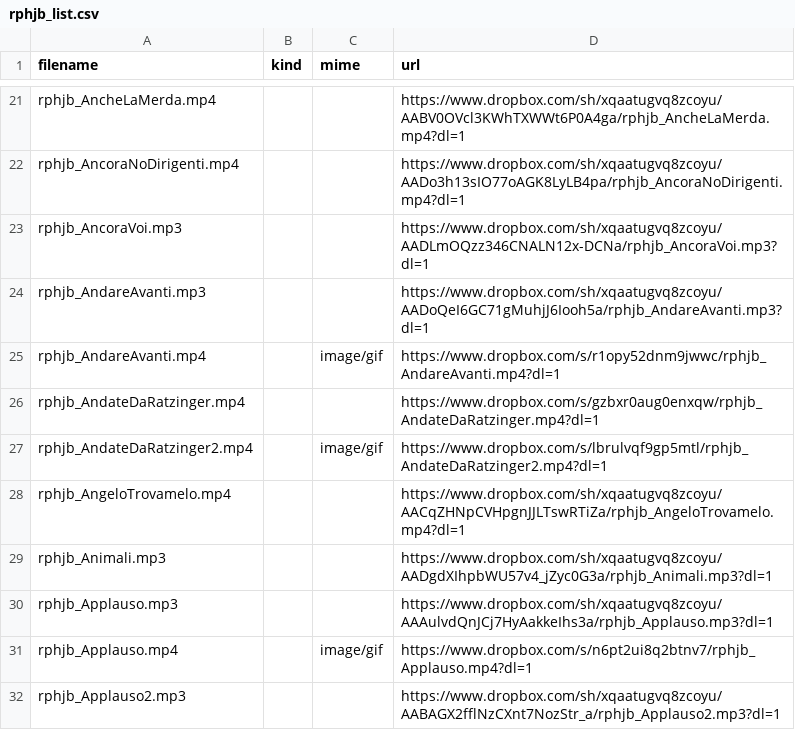
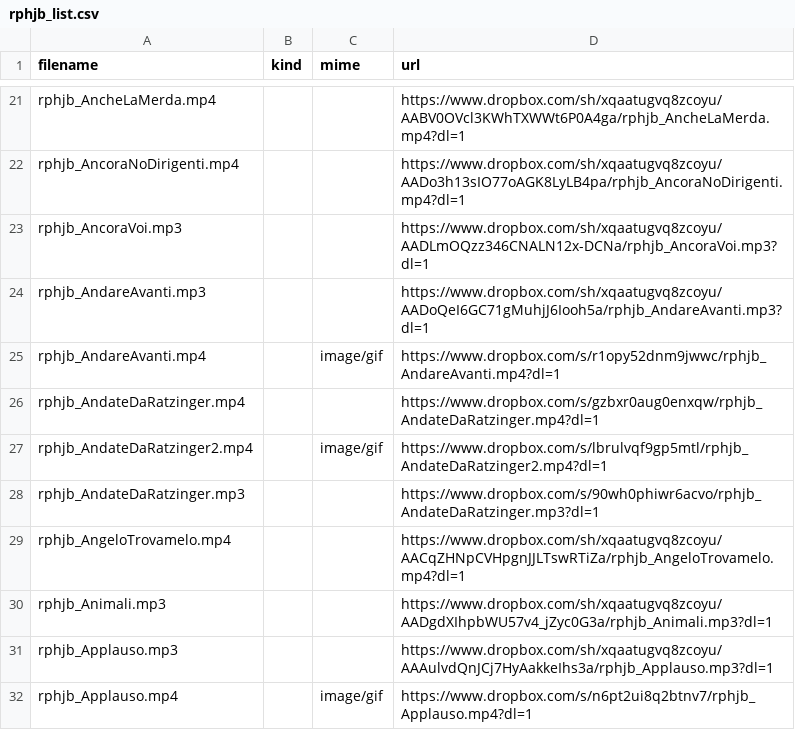
Before and after one commit to benkio/sBots, a CSV file: richardPHJBensonBot/rphjb_list.csv, drawn as a sheet; only a part is shown, gaps mark what is left out; the shorter side is filled out with more unchanged rows; the diff names each change by its address in the sheet, - before the commit and + after, or states it on an @@ line.

Commit message:
Add `andateDaRatzinger.mp3`

```diff
--- a/richardPHJBensonBot/rphjb_list.csv
+++ b/richardPHJBensonBot/rphjb_list.csv
+row 28: rphjb_AndateDaRatzinger.mp3 |  |  | https://www.dropbox.com/s/90wh0phiwr6acvo/rphjb_AndateDaRatzinger.mp3?dl=1
```
Also changed, not shown: 3 other files.
